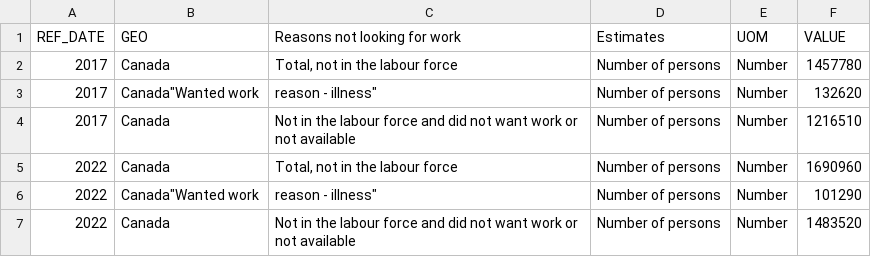
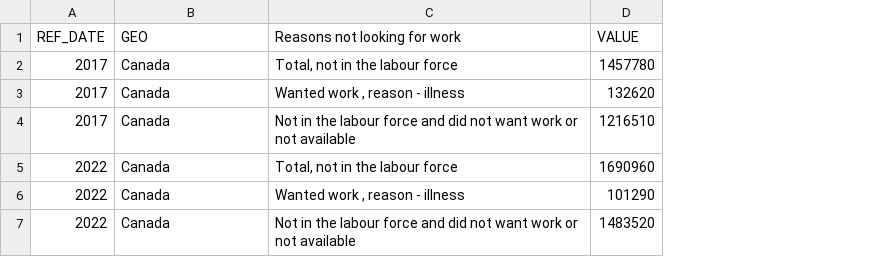
Before and after one commit to momo-Hendy/CIS2250_Team_Project, a CSV file: GroupAssignment/data_fields_from_data_files/Reasons_Not_Working_Needed_Fields.csv, drawn as a sheet; the diff names each change by its address in the sheet, - before the commit and + after, or states it on an @@ line.

Commit message:
update to the csv files

```diff
--- a/GroupAssignment/data_fields_from_data_files/Reasons_Not_Working_Needed_Fields.csv
+++ b/GroupAssignment/data_fields_from_data_files/Reasons_Not_Working_Needed_Fields.csv
-column D (Estimates), rows 2-7: all Number of persons
-column E (UOM), rows 2-7: all Number
-B3 (GEO): Canada"Wanted work
+B3 (GEO): Canada
-C3 (Reasons not looking for work): reason - illness"
+C3 (Reasons not looking for work): Wanted work , reason - illness
-B6 (GEO): Canada"Wanted work
+B6 (GEO): Canada
-C6 (Reasons not looking for work): reason - illness"
+C6 (Reasons not looking for work): Wanted work , reason - illness
```
